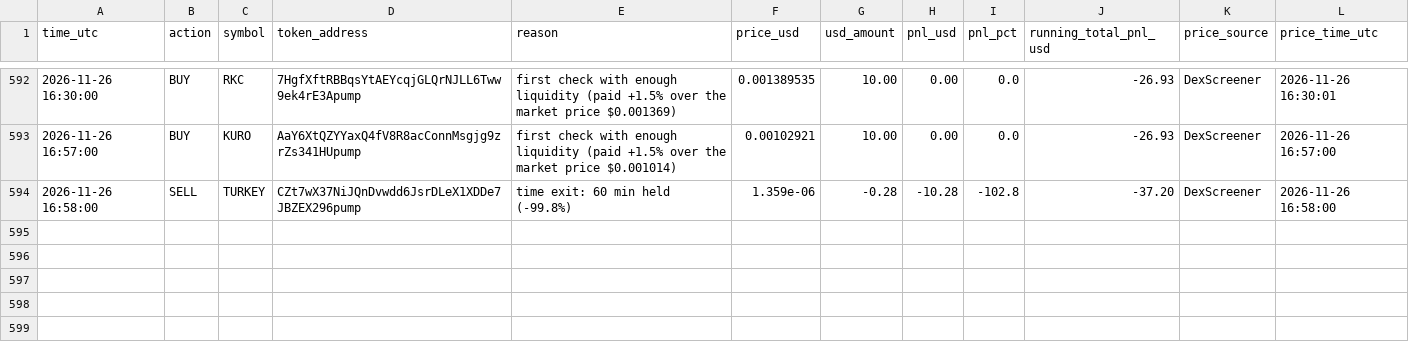
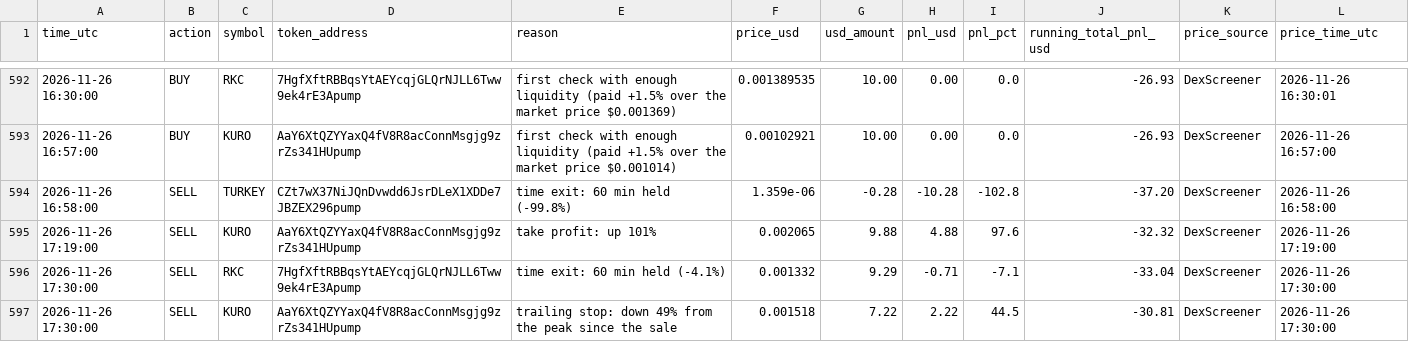
Before and after one commit to Asayed36/trading-bot, a CSV file: data/main-1min/liquid/l2/journal.csv, drawn as a sheet; only a part is shown, gaps mark what is left out; the diff names each change by its address in the sheet, - before the commit and + after, or states it on an @@ line.

```diff
--- a/data/main-1min/liquid/l2/journal.csv
+++ b/data/main-1min/liquid/l2/journal.csv
+row 595: 2026-11-26 17:19:00 | SELL | KURO | AaY6XtQZYYaxQ4fV8R8acConnMsgjg9zrZs341HUpump | take profit: up 101% | 0.002065 | 9.88 | 4.88 | 97.6 | -32.32 | DexScreener | 2026-11-26 17:19:00
+row 596: 2026-11-26 17:30:00 | SELL | RKC | 7HgfXftRBBqsYtAEYcqjGLQrNJLL6Tww9ek4rE3Apump | time exit: 60 min held (-4.1%) | 0.001332 | 9.29 | -0.71 | -7.1 | -33.04 | DexScreener | 2026-11-26 17:30:00
+row 597: 2026-11-26 17:30:00 | SELL | KURO | AaY6XtQZYYaxQ4fV8R8acConnMsgjg9zrZs341HUpump | trailing stop: down 49% from the peak since the sale | 0.001518 | 7.22 | 2.22 | 44.5 | -30.81 | DexScreener | 2026-11-26 17:30:00
```
Also changed, not shown: data/main-1min/liquid/l1/journal.csv, data/main-1min/liquid/l4/journal.csv, 25 other files.
